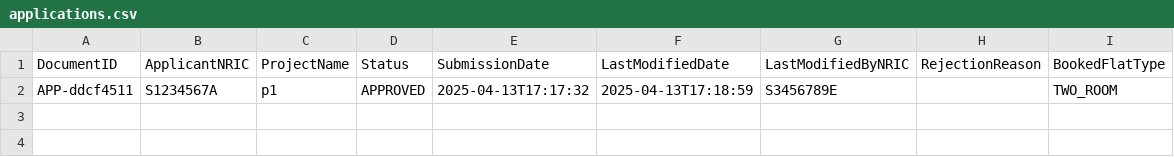
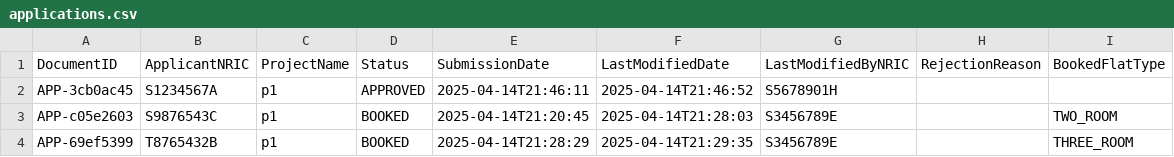
Before and after one commit to DanielWang0099/SC2002, a CSV file: src/data/applications.csv, drawn as a sheet.

```diff
--- a/src/data/applications.csv
+++ b/src/data/applications.csv
@@ -1,2 +1,4 @@
 DocumentID,ApplicantNRIC,ProjectName,Status,SubmissionDate,LastModifiedDate,LastModifiedByNRIC,RejectionReason,BookedFlatType
-APP-ddcf4511,S1234567A,p1,APPROVED,2025-04-13T17:17:32,2025-04-13T17:18:59,S3456789E,,TWO_ROOM
+APP-3cb0ac45,S1234567A,p1,APPROVED,2025-04-14T21:46:11,2025-04-14T21:46:52,S5678901H,,
+APP-c05e2603,S9876543C,p1,BOOKED,2025-04-14T21:20:45,2025-04-14T21:28:03,S3456789E,,TWO_ROOM
+APP-69ef5399,T8765432B,p1,BOOKED,2025-04-14T21:28:29,2025-04-14T21:29:35,S3456789E,,THREE_ROOM
```
Also changed, not shown: src/data/projects.csv, 11 other files.
